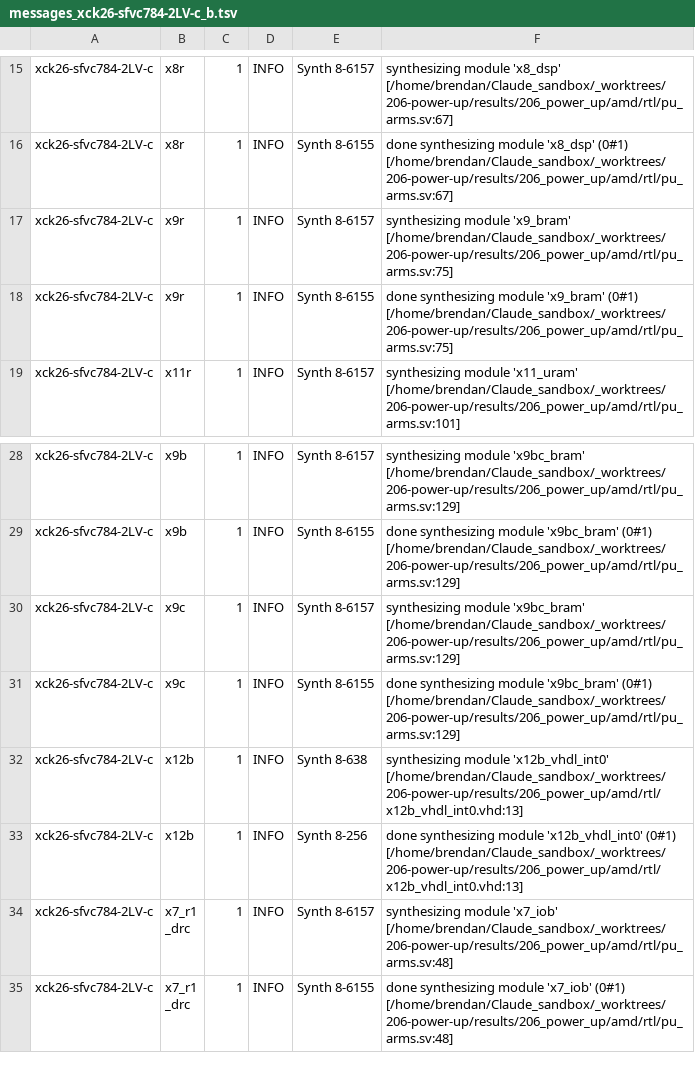
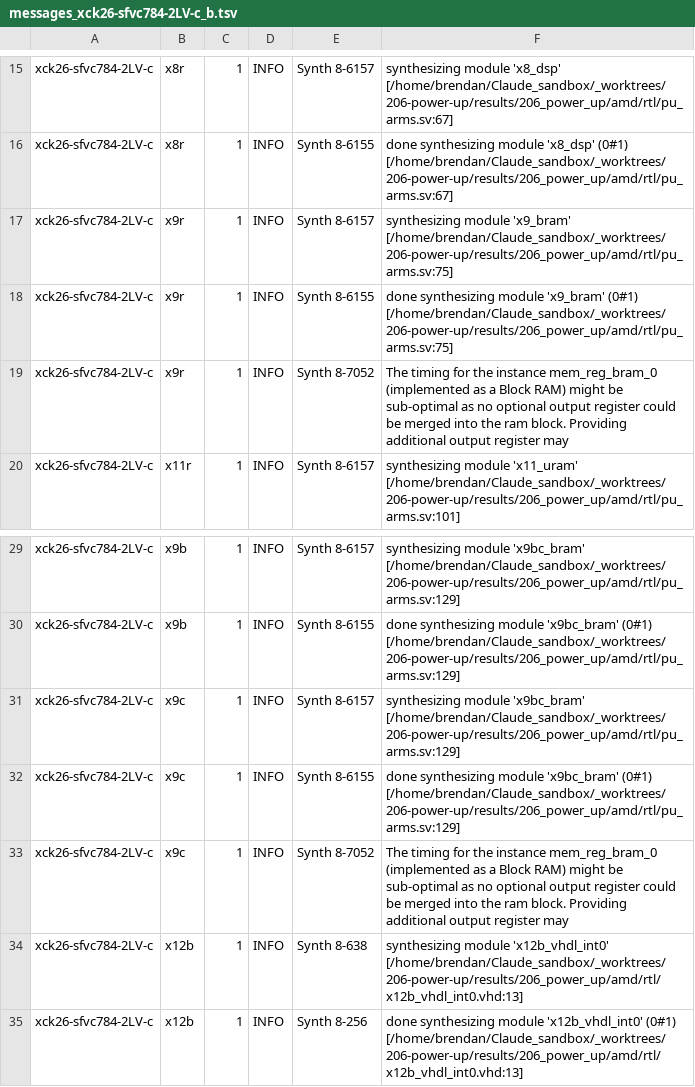
Before and after one commit to BrendanJamesLynskey/FPGA_Design_Agent, a TSV file: results/206_power_up/records/amd_logs/messages_xck26-sfvc784-2LV-c_b.tsv, drawn as a sheet; only a part is shown, gaps mark what is left out; the shorter side is filled out with more unchanged rows.

```diff
--- a/results/206_power_up/records/amd_logs/messages_xck26-sfvc784-2LV-c_b.tsv
+++ b/results/206_power_up/records/amd_logs/messages_xck26-sfvc784-2LV-c_b.tsv
@@ -18,2 +18,3 @@ xck26-sfvc784-2LV-c	x9r	1	INFO	Synth 8-6157	synthesizing module 'x9_bram' [/home
 xck26-sfvc784-2LV-c	x9r	1	INFO	Synth 8-6155	done synthesizing module 'x9_bram' (0#1) [/home/brendan/Claude_sandbox/_worktrees/206-power-up/results/206_power_up/amd/rtl/pu_arms.sv:75]
+xck26-sfvc784-2LV-c	x9r	1	INFO	Synth 8-7052	The timing for the instance mem_reg_bram_0 (implemented as a Block RAM) might be sub-optimal as no optional output register could be merged into the ram block. Providing additional output register may
 xck26-sfvc784-2LV-c	x11r	1	INFO	Synth 8-6157	synthesizing module 'x11_uram' [/home/brendan/Claude_sandbox/_worktrees/206-power-up/results/206_power_up/amd/rtl/pu_arms.sv:101]
@@ -31,2 +32,3 @@ xck26-sfvc784-2LV-c	x9c	1	INFO	Synth 8-6157	synthesizing module 'x9bc_bram' [/ho
 xck26-sfvc784-2LV-c	x9c	1	INFO	Synth 8-6155	done synthesizing module 'x9bc_bram' (0#1) [/home/brendan/Claude_sandbox/_worktrees/206-power-up/results/206_power_up/amd/rtl/pu_arms.sv:129]
+xck26-sfvc784-2LV-c	x9c	1	INFO	Synth 8-7052	The timing for the instance mem_reg_bram_0 (implemented as a Block RAM) might be sub-optimal as no optional output register could be merged into the ram block. Providing additional output register may
 xck26-sfvc784-2LV-c	x12b	1	INFO	Synth 8-638	synthesizing module 'x12b_vhdl_int0' [/home/brendan/Claude_sandbox/_worktrees/206-power-up/results/206_power_up/amd/rtl/x12b_vhdl_int0.vhd:13]
```
Also changed, not shown: results/206_power_up/records/amd_logs/messages_xc7a35tcpg236-1.tsv, results/206_power_up/records/amd_logs/messages_xc7a35tcpg236-1_b.tsv, 48 other files.
